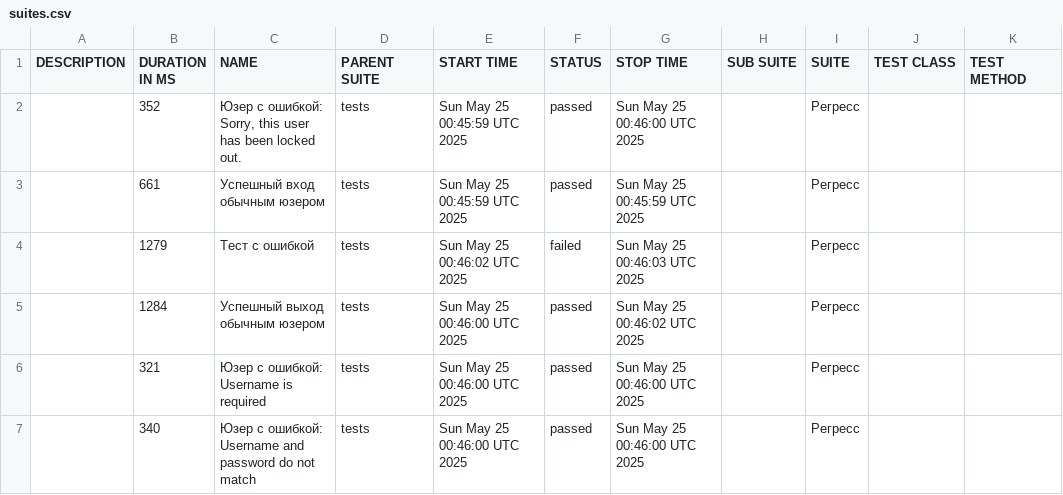
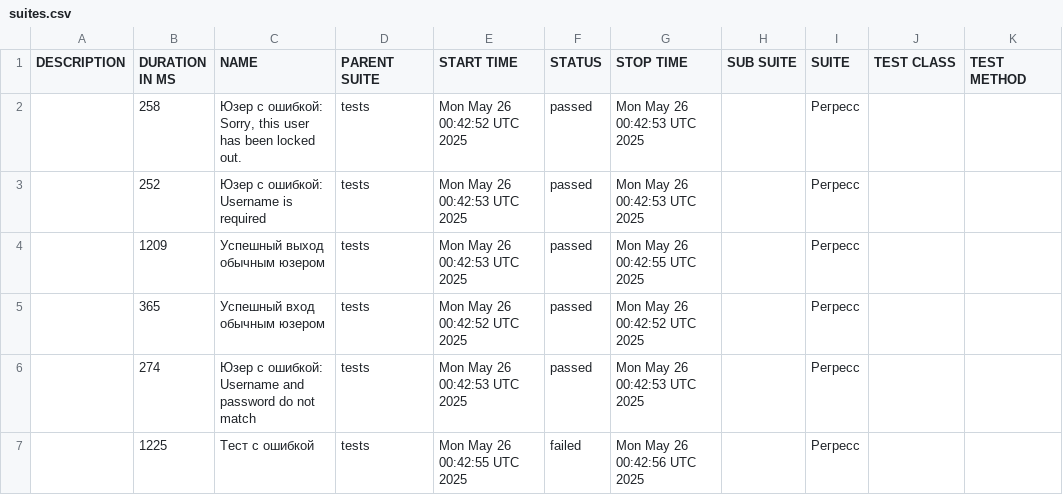
Before and after one commit to barsovichok/playwright_python_training, a CSV file: data/suites.csv, drawn as a sheet.

```diff
--- a/data/suites.csv
+++ b/data/suites.csv
@@ -1,7 +1,7 @@
 "DESCRIPTION","DURATION IN MS","NAME","PARENT SUITE","START TIME","STATUS","STOP TIME","SUB SUITE","SUITE","TEST CLASS","TEST METHOD"
-"","352","Юзер с ошибкой: Sorry, this user has been locked out.","tests","Sun May 25 00:45:59 UTC 2025","passed","Sun May 25 00:46:00 UTC 2025","","Регресс","",""
-"","661","Успешный вход обычным юзером","tests","Sun May 25 00:45:59 UTC 2025","passed","Sun May 25 00:45:59 UTC 2025","","Регресс","",""
-"","1279","Тест с ошибкой","tests","Sun May 25 00:46:02 UTC 2025","failed","Sun May 25 00:46:03 UTC 2025","","Регресс","",""
-"","1284","Успешный выход обычным юзером","tests","Sun May 25 00:46:00 UTC 2025","passed","Sun May 25 00:46:02 UTC 2025","","Регресс","",""
-"","321","Юзер с ошибкой: Username is required","tests","Sun May 25 00:46:00 UTC 2025","passed","Sun May 25 00:46:00 UTC 2025","","Регресс","",""
-"","340","Юзер с ошибкой: Username and password do not match","tests","Sun May 25 00:46:00 UTC 2025","passed","Sun May 25 00:46:00 UTC 2025","","Регресс","",""
+"","258","Юзер с ошибкой: Sorry, this user has been locked out.","tests","Mon May 26 00:42:52 UTC 2025","passed","Mon May 26 00:42:53 UTC 2025","","Регресс","",""
+"","252","Юзер с ошибкой: Username is required","tests","Mon May 26 00:42:53 UTC 2025","passed","Mon May 26 00:42:53 UTC 2025","","Регресс","",""
+"","1209","Успешный выход обычным юзером","tests","Mon May 26 00:42:53 UTC 2025","passed","Mon May 26 00:42:55 UTC 2025","","Регресс","",""
+"","365","Успешный вход обычным юзером","tests","Mon May 26 00:42:52 UTC 2025","passed","Mon May 26 00:42:52 UTC 2025","","Регресс","",""
+"","274","Юзер с ошибкой: Username and password do not match","tests","Mon May 26 00:42:53 UTC 2025","passed","Mon May 26 00:42:53 UTC 2025","","Регресс","",""
+"","1225","Тест с ошибкой","tests","Mon May 26 00:42:55 UTC 2025","failed","Mon May 26 00:42:56 UTC 2025","","Регресс","",""
```
Also changed, not shown: data/behaviors.csv, 29 other files.
